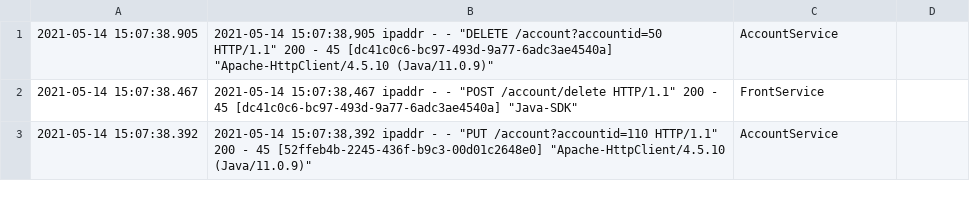
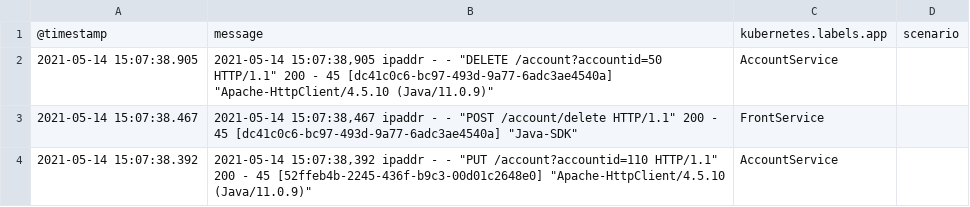
Before and after one commit to RW90/exjobb_projekt, a CSV file: src/main/resources/logs/logs_reversed_without_comments.csv, drawn as a sheet; only a part is shown.

Commit message:
add fake logs to project

```diff
--- a/src/main/resources/logs/logs_reversed_without_comments.csv
+++ b/src/main/resources/logs/logs_reversed_without_comments.csv
@@ -1 +1,2 @@
+"@timestamp",message,"kubernetes.labels.app",scenario
 "2021-05-14 15:07:38.905","2021-05-14 15:07:38,905 ipaddr - - ""DELETE /account?accountid=50 HTTP/1.1"" 200 - 45 [dc41c0c6-bc97-493d-9a77-6adc3ae4540a] ""Apache-HttpClient/4.5.10 (Java/11.0.9)""","AccountService"
```
